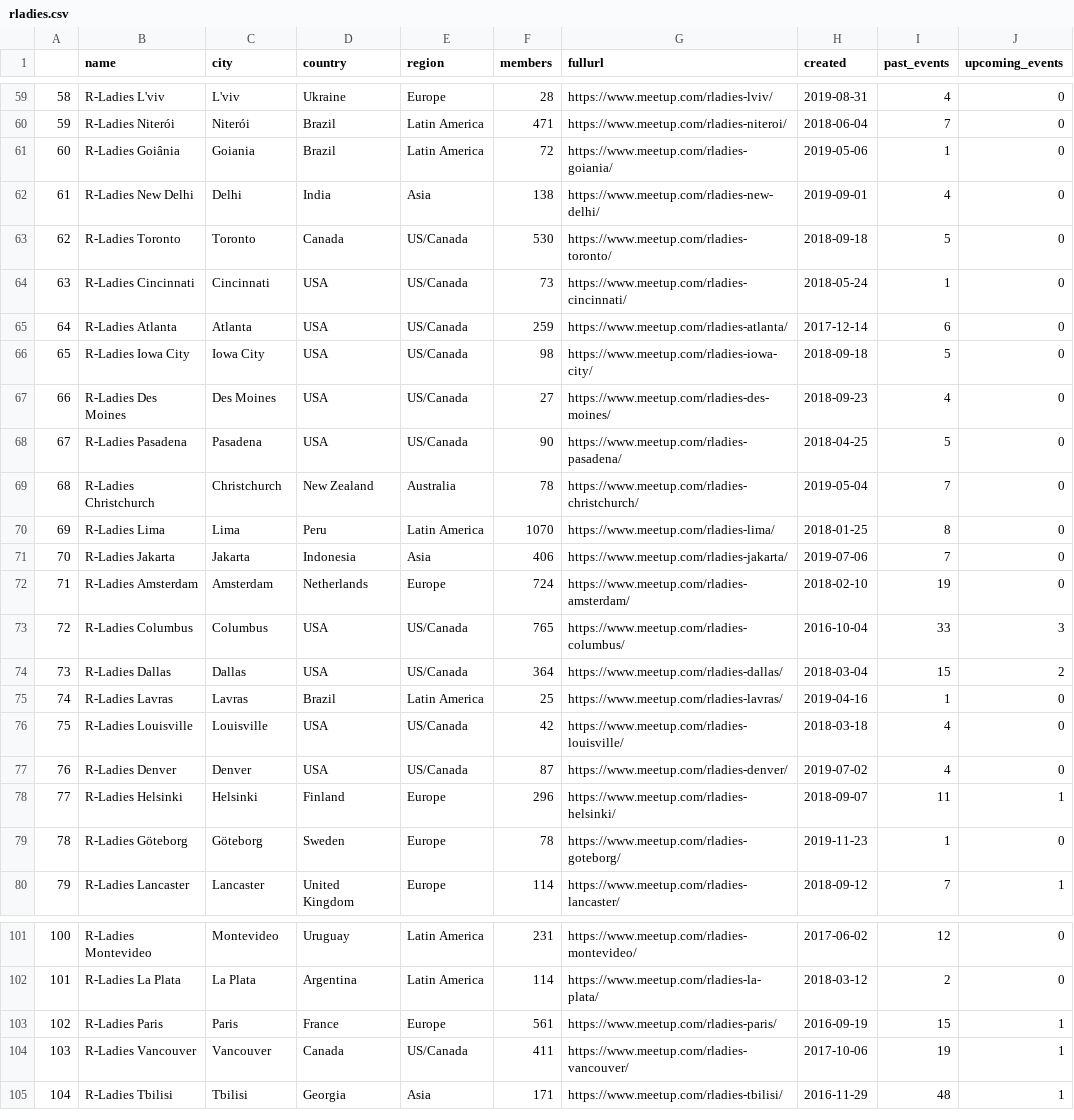
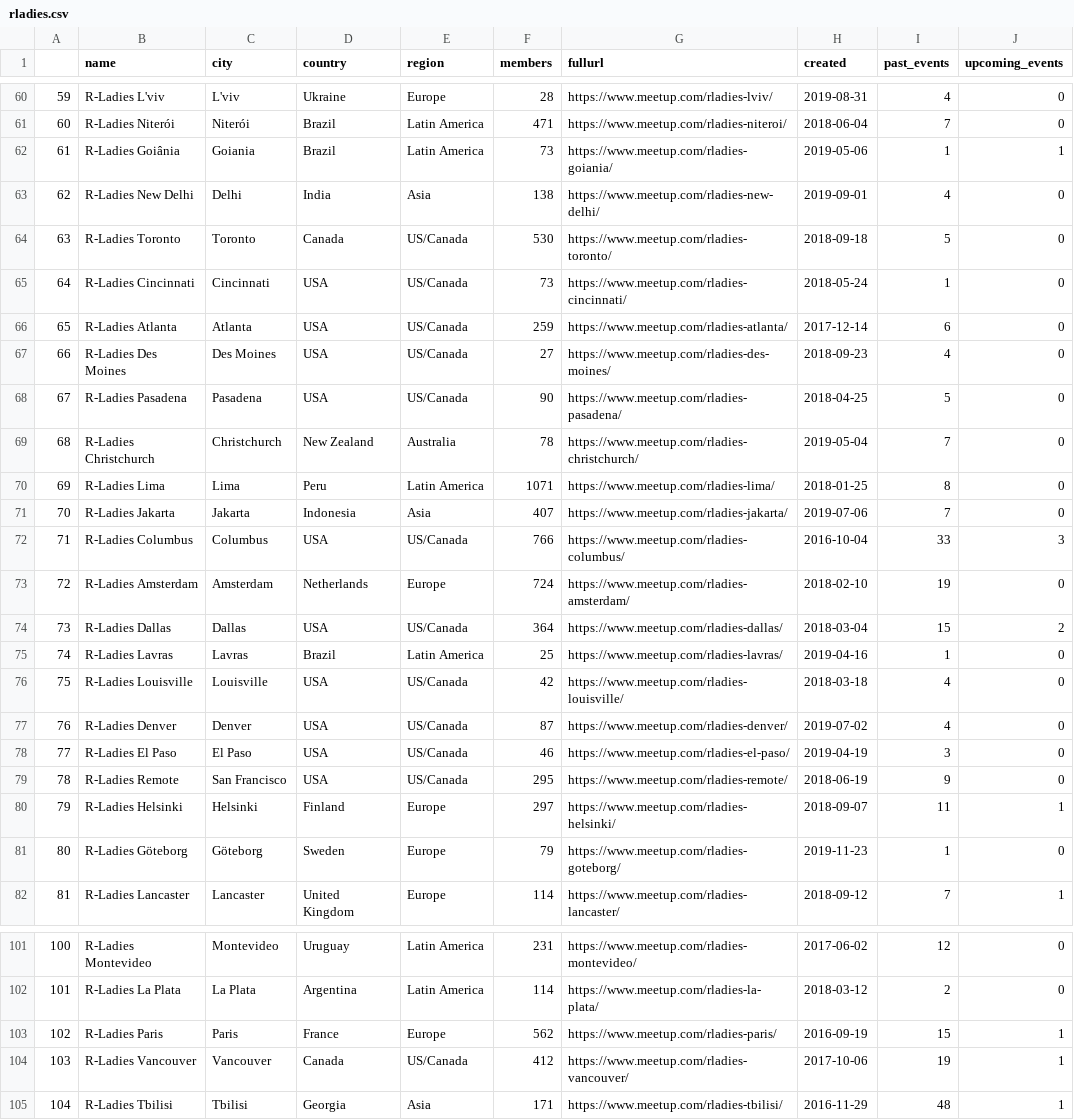
Before and after one commit to r-community/user-groups, a CSV file: docs/data/rladies.csv, drawn as a sheet; only a part is shown, gaps mark what is left out; removed rows and columns are numbered as before the commit, all else as after; the diff covers the shown part only; the diff names each change by its address in the sheet, - before the commit and + after, or states it on an @@ line.

```diff
--- a/docs/data/rladies.csv
+++ b/docs/data/rladies.csv
@@ column A renumbered between rows 6 and 191 @@
-F62 (members): 72
+F62 (members): 73
-J62 (upcoming_events): 0
+J62 (upcoming_events): 1
@@ row 66 moved to row 41: 40 @@
-F70 (members): 1070
+F70 (members): 1071
-F71 (members): 406
+F71 (members): 407
+row 72: 71 | R-Ladies Columbus | Columbus | USA | US/Canada | 766 | https://www.meetup.com/rladies-columbus/ | 2016-10-04 | 33 | 3
-row 73: 72 | R-Ladies Columbus | Columbus | USA | US/Canada | 765 | https://www.meetup.com/rladies-columbus/ | 2016-10-04 | 33 | 3
@@ row 91 moved to row 78: 77 @@
+row 79: 78 | R-Ladies Remote | San Francisco | USA | US/Canada | 295 | https://www.meetup.com/rladies-remote/ | 2018-06-19 | 9 | 0
-F80 (members): 296
+F80 (members): 297
-F81 (members): 78
+F81 (members): 79
-F103 (members): 561
+F103 (members): 562
-F104 (members): 411
+F104 (members): 412
```
Also changed, not shown: 3 added rows, 4 removed rows, 3 moved rows and 34 edited cells elsewhere in this file, docs/data/rugs.csv, 5 other files.
